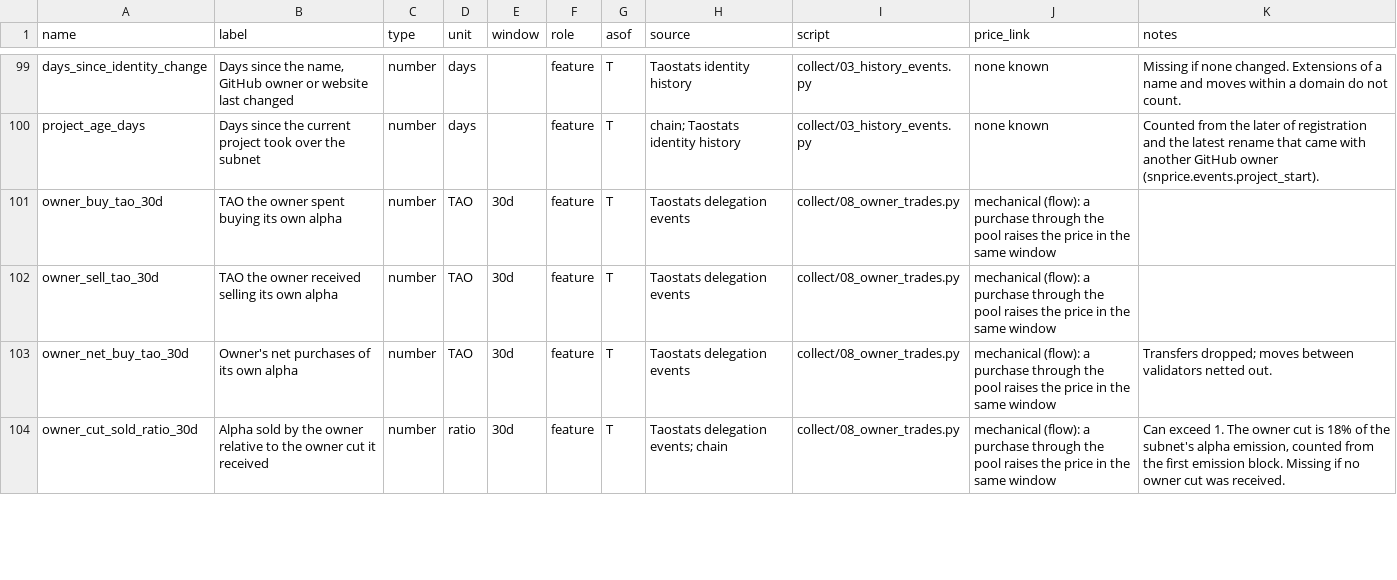
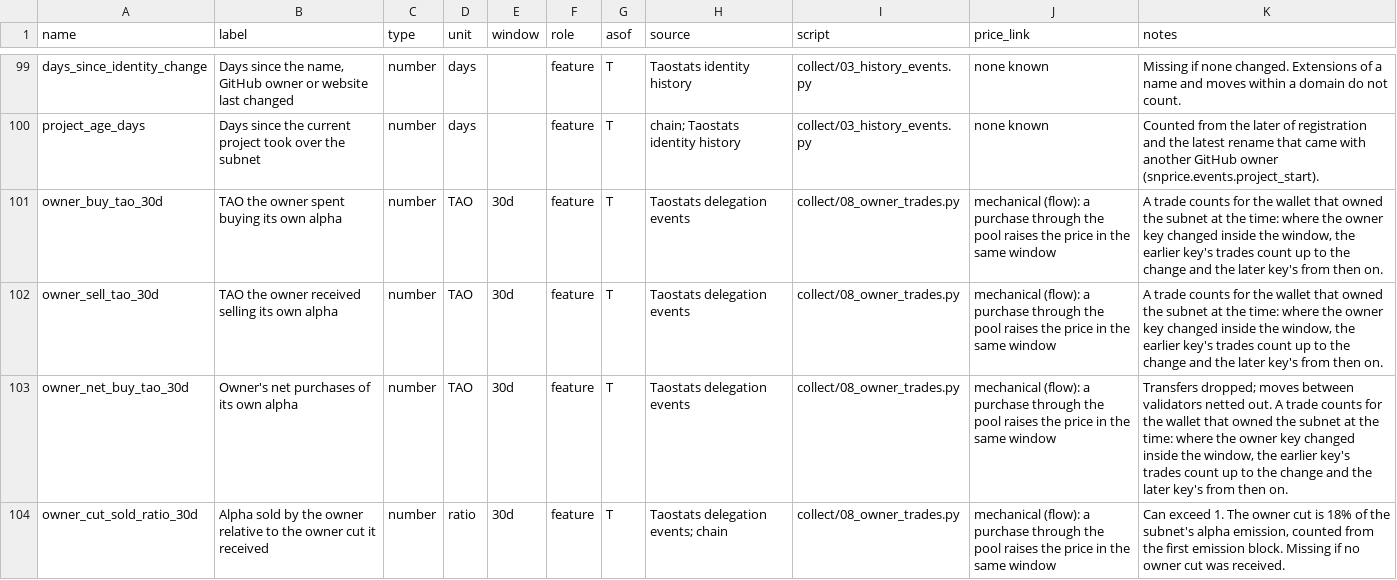
Before and after one commit to pkoellinger/bittensor-subnet-price-correlates, a CSV file: codebook.csv, drawn as a sheet; only a part is shown, gaps mark what is left out; the diff covers the shown part only.

```diff
--- a/codebook.csv
+++ b/codebook.csv
@@ -100,5 +100,5 @@ days_since_identity_change,"Days since the name, GitHub owner or website last ch
 project_age_days,Days since the current project took over the subnet,number,days,,feature,T,chain; Taostats identity history,collect/03_history_events.py,none known,Counted from the later of registration and the latest rename that came with another GitHub owner (snprice.events.project_start).
-owner_buy_tao_30d,TAO the owner spent buying its own alpha,number,TAO,30d,feature,T,Taostats delegation events,collect/08_owner_trades.py,mechanical (flow): a purchase through the pool raises the price in the same window,
-owner_sell_tao_30d,TAO the owner received selling its own alpha,number,TAO,30d,feature,T,Taostats delegation events,collect/08_owner_trades.py,mechanical (flow): a purchase through the pool raises the price in the same window,
-owner_net_buy_tao_30d,Owner's net purchases of its own alpha,number,TAO,30d,feature,T,Taostats delegation events,collect/08_owner_trades.py,mechanical (flow): a purchase through the pool raises the price in the same window,Transfers dropped; moves between validators netted out.
+owner_buy_tao_30d,TAO the owner spent buying its own alpha,number,TAO,30d,feature,T,Taostats delegation events,collect/08_owner_trades.py,mechanical (flow): a purchase through the pool raises the price in the same window,"A trade counts for the wallet that owned the subnet at the time: where the owner key changed inside the window, the earlier key's trades count up to the change and the later key's from then on."
+owner_sell_tao_30d,TAO the owner received selling its own alpha,number,TAO,30d,feature,T,Taostats delegation events,collect/08_owner_trades.py,mechanical (flow): a purchase through the pool raises the price in the same window,"A trade counts for the wallet that owned the subnet at the time: where the owner key changed inside the window, the earlier key's trades count up to the change and the later key's from then on."
+owner_net_buy_tao_30d,Owner's net purchases of its own alpha,number,TAO,30d,feature,T,Taostats delegation events,collect/08_owner_trades.py,mechanical (flow): a purchase through the pool raises the price in the same window,"Transfers dropped; moves between validators netted out. A trade counts for the wallet that owned the subnet at the time: where the owner key changed inside the window, the earlier key's trades count up to the change and the later key's from then on."
 owner_cut_sold_ratio_30d,Alpha sold by the owner relative to the owner cut it received,number,ratio,30d,feature,T,Taostats delegation events; chain,collect/08_owner_trades.py,mechanical (flow): a purchase through the pool raises the price in the same window,"Can exceed 1. The owner cut is 18% of the subnet's alpha emission, counted from the first emission block. Missing if no owner cut was received."
```
Also changed, not shown: 4 edited cells elsewhere in this file, data/final/subnets_wave1_2026-09-30.csv, 8 other files.
